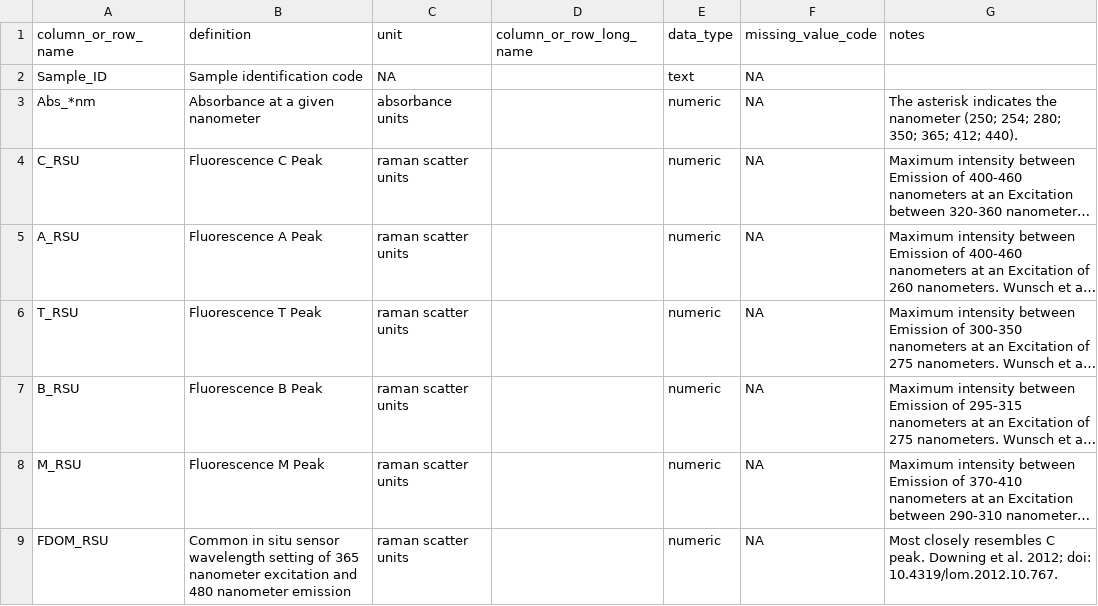
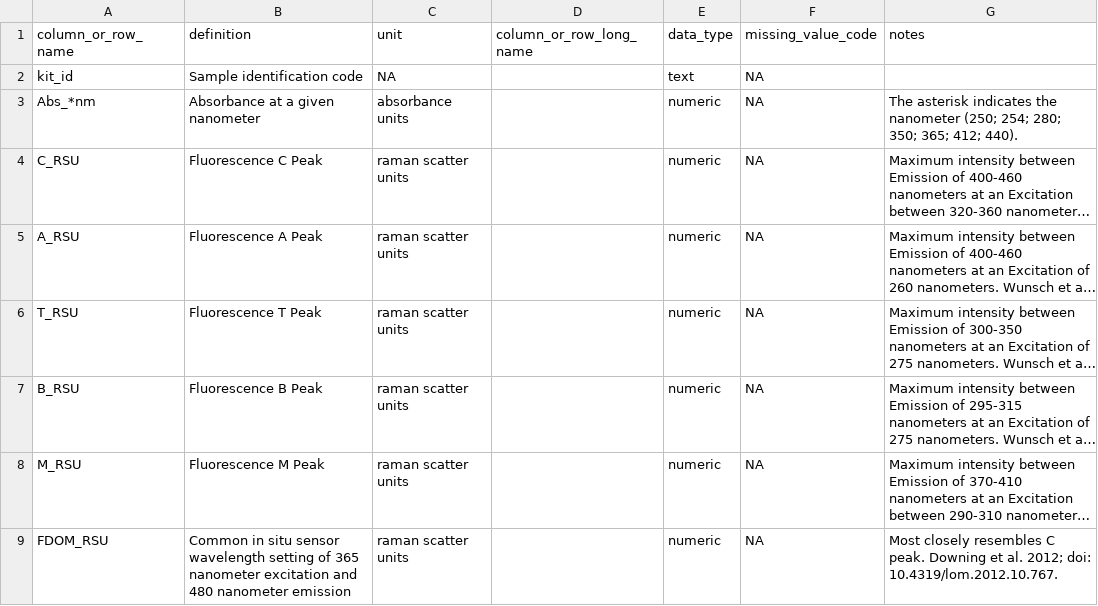
Before and after one commit to COMPASS-DOE/ec1_surfacewaterDOM_paper, a CSV file: Data for ESS-DIVE/ec1_water_cdom_rsupeakpicks_dd.csv (was Data for ESS-DIVE/EC1_Water_CDOM_RSUpeakpicks_20221110_dd.csv), drawn as a sheet; long unchanged cells end in ….

```diff
--- a/Data for ESS-DIVE/EC1_Water_CDOM_RSUpeakpicks_20221110_dd.csv
+++ b/Data for ESS-DIVE/ec1_water_cdom_rsupeakpicks_dd.csv
@@ -2,3 +2,3 @@ column_or_row_name,definition,unit,column_or_row_long_name,data_type,"missing_va
 ",notes
-Sample_ID,Sample identification code,NA,,text,NA,
+kit_id,Sample identification code,NA,,text,NA,
 Abs_*nm,Absorbance at a given nanometer,absorbance units,,numeric,NA,The asterisk indicates the nanometer (250; 254; 280; 350; 365; 412; 440).
```
Also changed, not shown: Data for ESS-DIVE/ec1_water_cdom_docnormalizedpeakpicks.csv, Data for ESS-DIVE/ec1_water_cdom_rsupeakpicks.csv, 9 other files.
